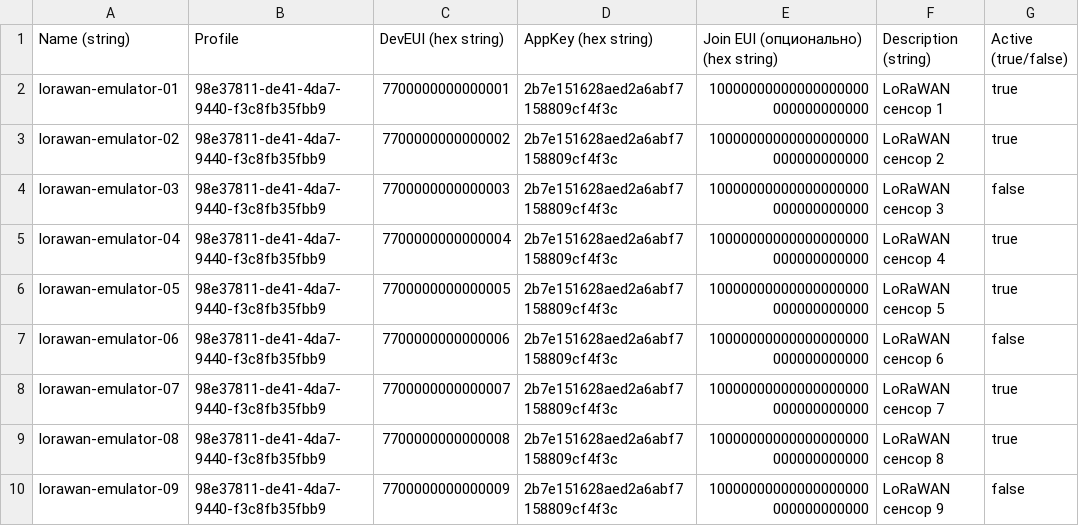
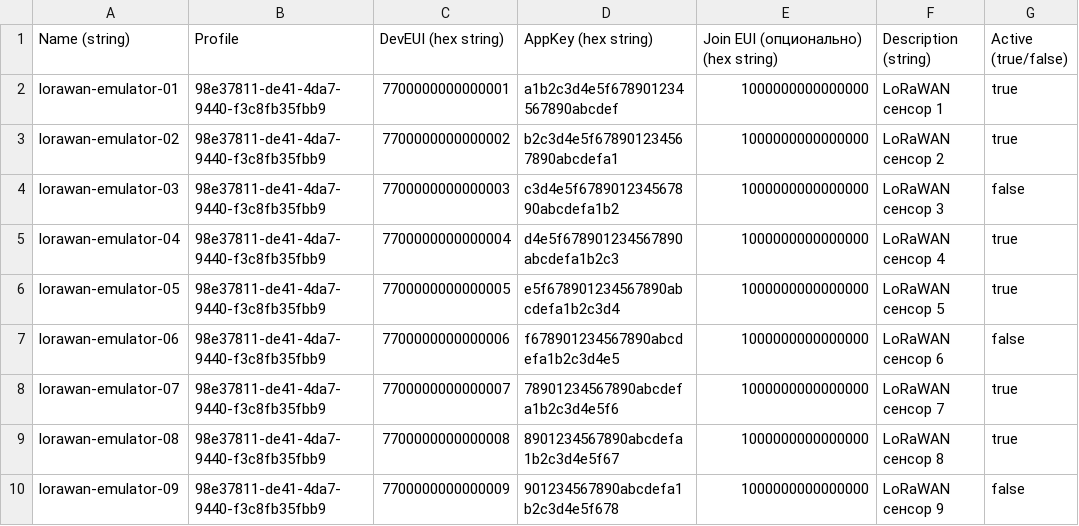
Before and after one commit to CyberNet-Git/chirpstack-simulator, a CSV file: devices.csv, drawn as a sheet.

```diff
--- a/devices.csv
+++ b/devices.csv
@@ -1,10 +1,10 @@
 Name (string);Profile;DevEUI (hex string);AppKey (hex string);Join EUI (опционально) (hex string);Description (string);Active (true/false)
-lorawan-emulator-01;98e37811-de41-4da7-9440-f3c8fb35fbb9;7700000000000001;2b7e151628aed2a6abf7158809cf4f3c;10000000000000000000000000000000;LoRaWAN сенсор 1;true
-lorawan-emulator-02;98e37811-de41-4da7-9440-f3c8fb35fbb9;7700000000000002;2b7e151628aed2a6abf7158809cf4f3c;10000000000000000000000000000000;LoRaWAN сенсор 2;true
-lorawan-emulator-03;98e37811-de41-4da7-9440-f3c8fb35fbb9;7700000000000003;2b7e151628aed2a6abf7158809cf4f3c;10000000000000000000000000000000;LoRaWAN сенсор 3;false
-lorawan-emulator-04;98e37811-de41-4da7-9440-f3c8fb35fbb9;7700000000000004;2b7e151628aed2a6abf7158809cf4f3c;10000000000000000000000000000000;LoRaWAN сенсор 4;true
-lorawan-emulator-05;98e37811-de41-4da7-9440-f3c8fb35fbb9;7700000000000005;2b7e151628aed2a6abf7158809cf4f3c;10000000000000000000000000000000;LoRaWAN сенсор 5;true
-lorawan-emulator-06;98e37811-de41-4da7-9440-f3c8fb35fbb9;7700000000000006;2b7e151628aed2a6abf7158809cf4f3c;10000000000000000000000000000000;LoRaWAN сенсор 6;false
-lorawan-emulator-07;98e37811-de41-4da7-9440-f3c8fb35fbb9;7700000000000007;2b7e151628aed2a6abf7158809cf4f3c;10000000000000000000000000000000;LoRaWAN сенсор 7;true
-lorawan-emulator-08;98e37811-de41-4da7-9440-f3c8fb35fbb9;7700000000000008;2b7e151628aed2a6abf7158809cf4f3c;10000000000000000000000000000000;LoRaWAN сенсор 8;true
-lorawan-emulator-09;98e37811-de41-4da7-9440-f3c8fb35fbb9;7700000000000009;2b7e151628aed2a6abf7158809cf4f3c;10000000000000000000000000000000;LoRaWAN сенсор 9;false
+lorawan-emulator-01;98e37811-de41-4da7-9440-f3c8fb35fbb9;7700000000000001;a1b2c3d4e5f678901234567890abcdef;1000000000000000;LoRaWAN сенсор 1;true
+lorawan-emulator-02;98e37811-de41-4da7-9440-f3c8fb35fbb9;7700000000000002;b2c3d4e5f678901234567890abcdefa1;1000000000000000;LoRaWAN сенсор 2;true
+lorawan-emulator-03;98e37811-de41-4da7-9440-f3c8fb35fbb9;7700000000000003;c3d4e5f678901234567890abcdefa1b2;1000000000000000;LoRaWAN сенсор 3;false
+lorawan-emulator-04;98e37811-de41-4da7-9440-f3c8fb35fbb9;7700000000000004;d4e5f678901234567890abcdefa1b2c3;1000000000000000;LoRaWAN сенсор 4;true
+lorawan-emulator-05;98e37811-de41-4da7-9440-f3c8fb35fbb9;7700000000000005;e5f678901234567890abcdefa1b2c3d4;1000000000000000;LoRaWAN сенсор 5;true
+lorawan-emulator-06;98e37811-de41-4da7-9440-f3c8fb35fbb9;7700000000000006;f678901234567890abcdefa1b2c3d4e5;1000000000000000;LoRaWAN сенсор 6;false
+lorawan-emulator-07;98e37811-de41-4da7-9440-f3c8fb35fbb9;7700000000000007;78901234567890abcdefa1b2c3d4e5f6;1000000000000000;LoRaWAN сенсор 7;true
+lorawan-emulator-08;98e37811-de41-4da7-9440-f3c8fb35fbb9;7700000000000008;8901234567890abcdefa1b2c3d4e5f67;1000000000000000;LoRaWAN сенсор 8;true
+lorawan-emulator-09;98e37811-de41-4da7-9440-f3c8fb35fbb9;7700000000000009;901234567890abcdefa1b2c3d4e5f678;1000000000000000;LoRaWAN сенсор 9;false
```
Also changed, not shown: 5 other files.
